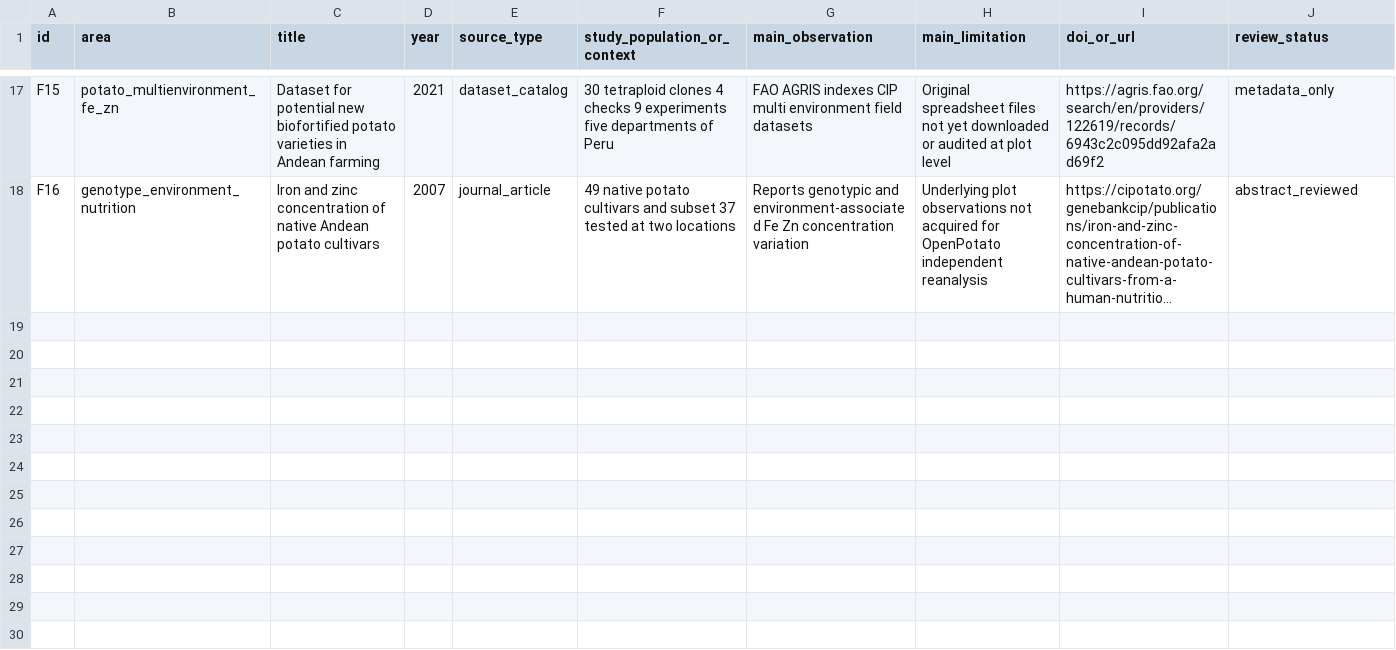
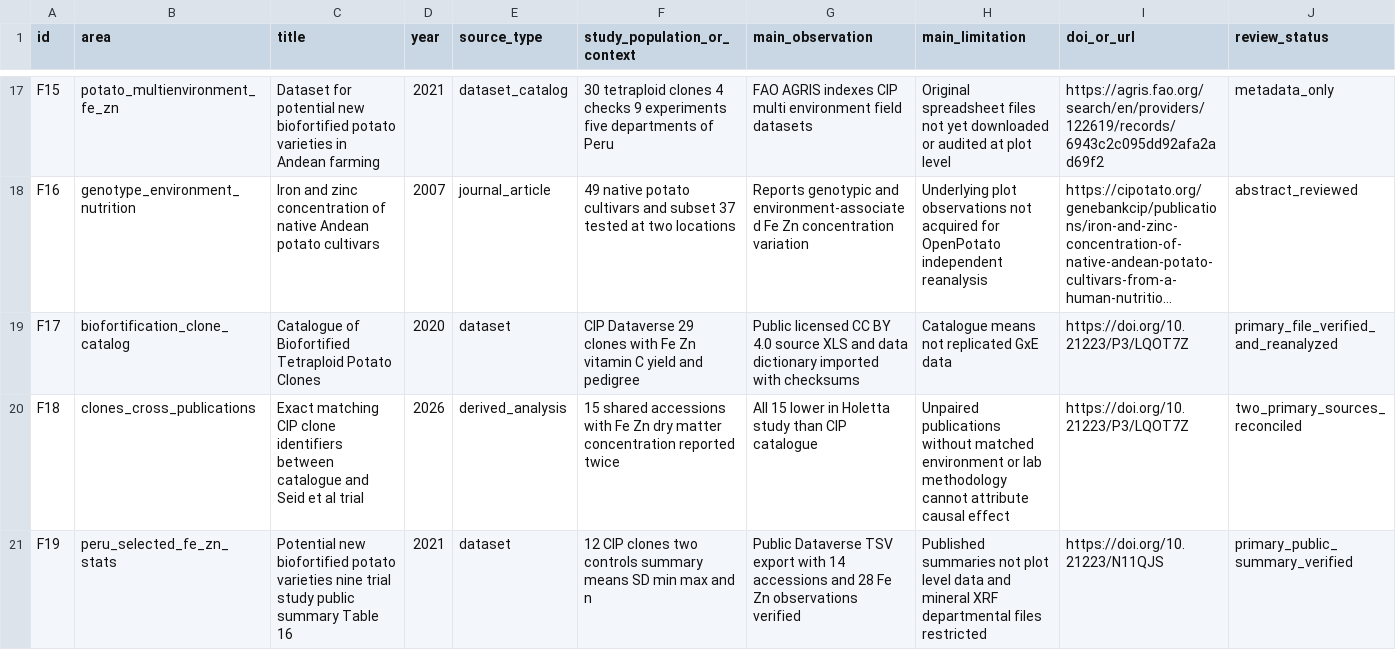
Before and after one commit to barbasmarcosi/OpenPotato, a CSV file: research/evidence-register.csv, drawn as a sheet; only a part is shown, gaps mark what is left out; long unchanged cells end in …; the diff names each change by its address in the sheet, - before the commit and + after, or states it on an @@ line.

Commit message:
docs(M1): publish public Peru Table 16 mineral statistics, CIP licensing and current research status

```diff
--- a/research/evidence-register.csv
+++ b/research/evidence-register.csv
+row 19: F17 | biofortification_clone_catalog | Catalogue of Biofortified Tetraploid Potato Clones | 2020 | dataset | CIP Dataverse 29 clones with Fe Zn vitamin C yield and pedigree | Public licensed CC BY 4.0 source XLS and data dictionary imported with checksums | Catalogue means not replicated GxE data | https://doi.org/10.21223/P3/LQOT7Z | primary_file_verified_and_reanalyzed
+row 20: F18 | clones_cross_publications | Exact matching CIP clone identifiers between catalogue and Seid et al trial | 2026 | derived_analysis | 15 shared accessions with Fe Zn dry matter concentration reported twice | All 15 lower in Holetta study than CIP catalogue | Unpaired publications without matched environment or lab methodology cannot attribute causal effect | https://doi.org/10.21223/P3/LQOT7Z | two_primary_sources_reconciled
+row 21: F19 | peru_selected_fe_zn_stats | Potential new biofortified potato varieties nine trial study public summary Table 16 | 2021 | dataset | 12 CIP clones two controls summary means SD min max and n | Public Dataverse TSV export with 14 accessions and 28 Fe Zn observations verified | Published summaries not plot level data and mineral XRF departmental files restricted | https://doi.org/10.21223/N11QJS | primary_public_summary_verified
```
Also changed, not shown: 2 other files.
